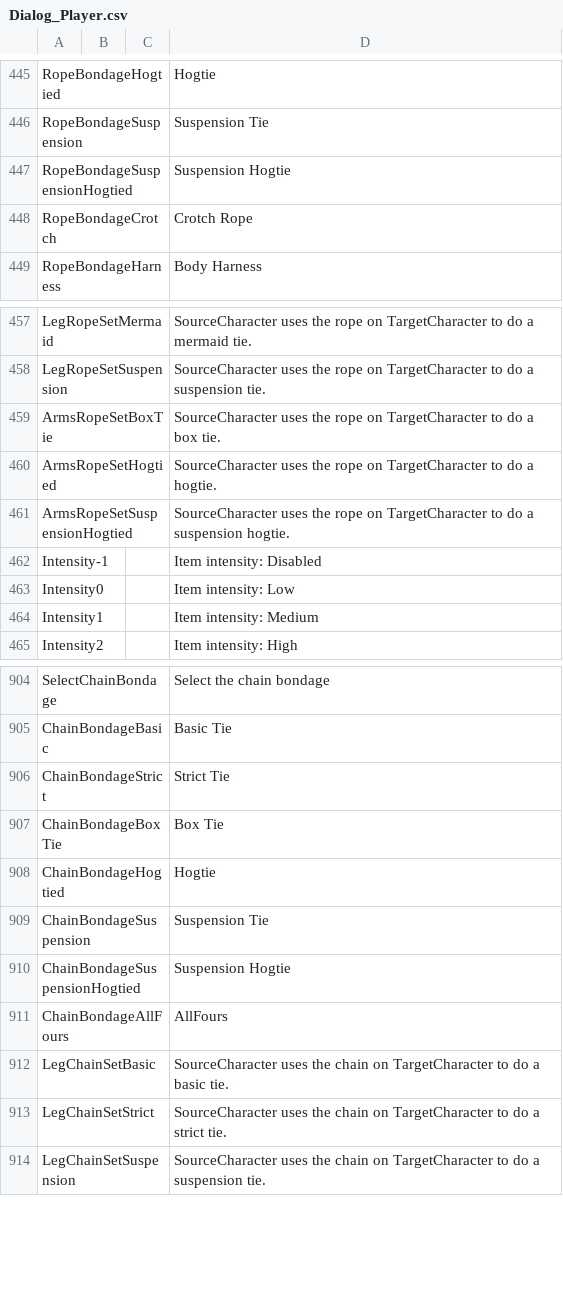
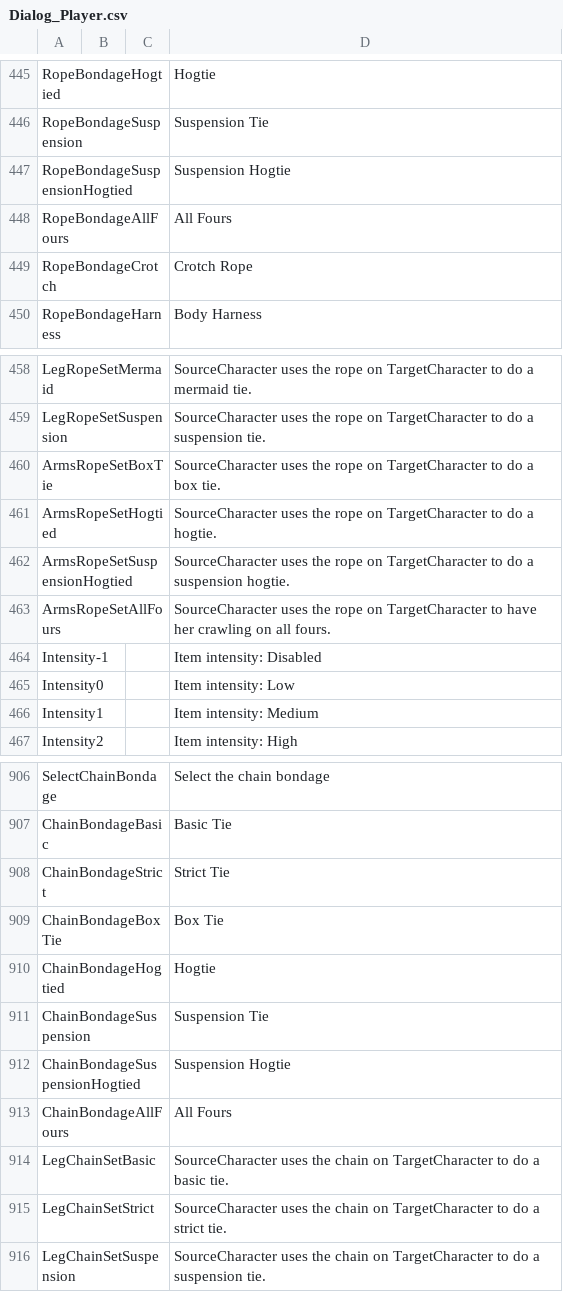
Before and after one commit to gatetrek/Bondage-College, a CSV file: BondageClub/Screens/Character/Player/Dialog_Player.csv, drawn as a sheet; only a part is shown, gaps mark what is left out.

Commit message:
all fours rope

```diff
--- a/BondageClub/Screens/Character/Player/Dialog_Player.csv
+++ b/BondageClub/Screens/Character/Player/Dialog_Player.csv
@@ -447,2 +447,3 @@ RopeBondageSuspension,,,Suspension Tie
 RopeBondageSuspensionHogtied,,,Suspension Hogtie
+RopeBondageAllFours,,,All Fours
 RopeBondageCrotch,,,Crotch Rope
@@ -461,2 +462,3 @@ ArmsRopeSetHogtied,,,SourceCharacter uses the rope on TargetCharacter to do a ho
 ArmsRopeSetSuspensionHogtied,,,SourceCharacter uses the rope on TargetCharacter to do a suspension hogtie.
+ArmsRopeSetAllFours,,,SourceCharacter uses the rope on TargetCharacter to have her crawling on all fours.
 Intensity-1,,,Item intensity: Disabled
@@ -910,3 +912,3 @@ ChainBondageSuspension,,,Suspension Tie
 ChainBondageSuspensionHogtied,,,Suspension Hogtie
-ChainBondageAllFours,,,AllFours
+ChainBondageAllFours,,,All Fours
 LegChainSetBasic,,,SourceCharacter uses the chain on TargetCharacter to do a basic tie.
```
Also changed, not shown: 7 other files.
